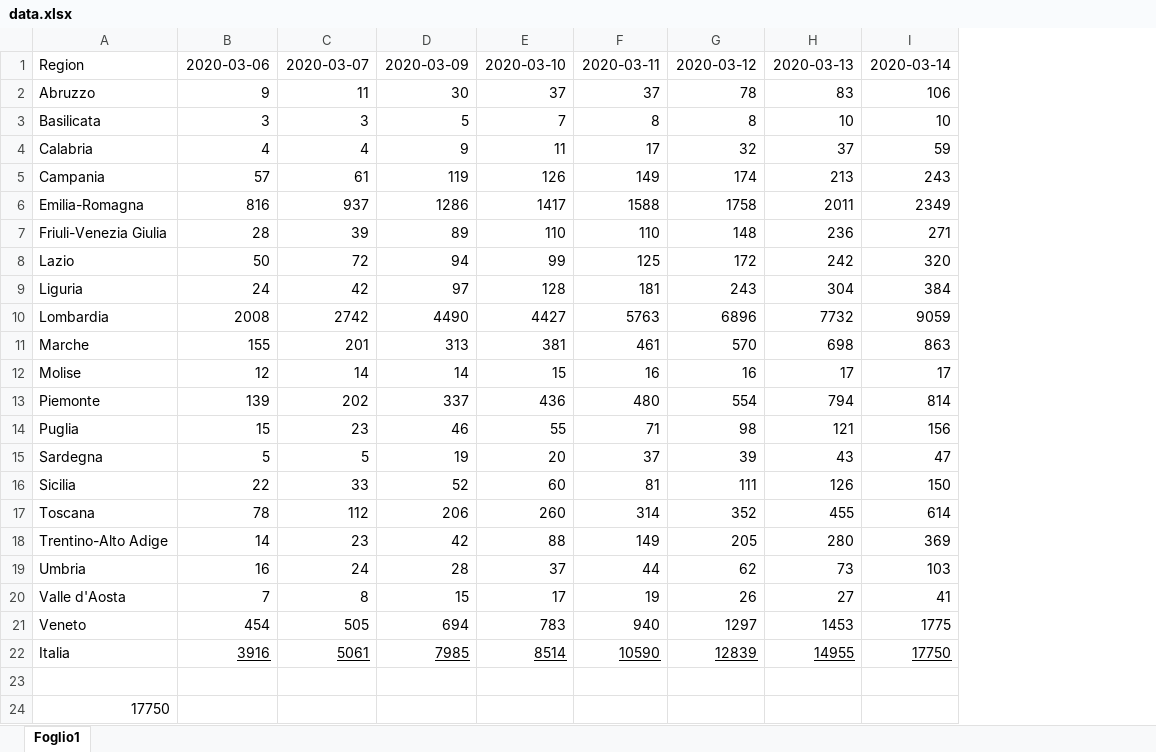
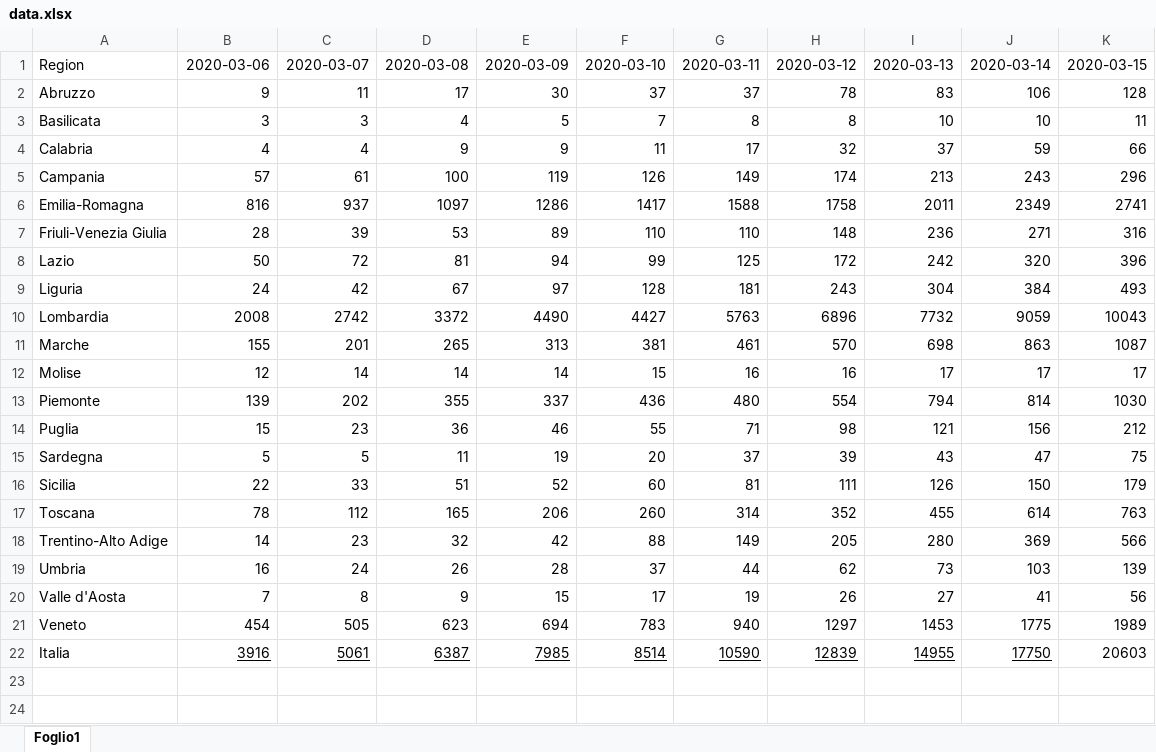
Before and after one commit to robertobastone/ICE, an Excel workbook: data.xlsx, sheet Foglio1, drawn as a sheet; values as stored, in another font and other column widths than the file's, no borders; removed rows and columns are numbered as before the commit, all else as after; the diff names each change by its address in the sheet, - before the commit and + after, or states it on an @@ line.

Commit message:
New data
Co-Authored-By: Roberto Bastone <robertobastone@users.noreply.github.com>

```diff
--- a/data.xlsx (sheet Foglio1)
+++ b/data.xlsx (sheet Foglio1)
+column D, rows 1-22: 2020-03-08 | 17 | 4 | 9 | 100 | 1097 | 53 | 81 | 67 | 3372 | 265 | 14 | 355 | 36 | 11 | 51 | 165 | 32 | 26 | 9 | 623 | 6387
+column K, rows 1-22: 2020-03-15 | 128 | 11 | 66 | 296 | 2741 | 316 | 396 | 493 | 10043 | 1087 | 17 | 1030 | 212 | 75 | 179 | 763 | 566 | 139 | 56 | 1989 | 20603
-row 23: (empty)
-row 24: 17750
```
Also changed, not shown: formulas that keep their value, 23 other files.
